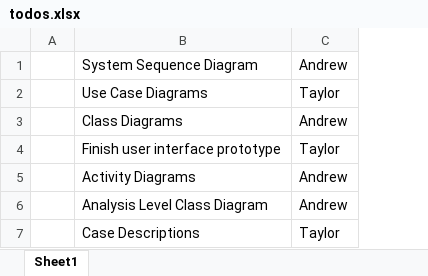
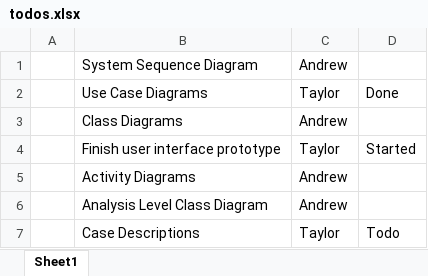
Before and after one commit to TaylorWatson/ShiftsTipTracker, an Excel workbook: todos.xlsx, sheet Sheet1, drawn as a sheet; values as stored, in another font and other column widths than the file's, no borders; the diff names each change by its address in the sheet, - before the commit and + after, or states it on an @@ line.

Commit message:
updated todo list
Signed-off-by: Taylor <TaylorWatson18@icloud.com>

```diff
--- a/todos.xlsx (sheet Sheet1)
+++ b/todos.xlsx (sheet Sheet1)
+column D, rows 2-7: Done |  | Started |  |  | Todo
```
Also changed, not shown: 1 other file.
